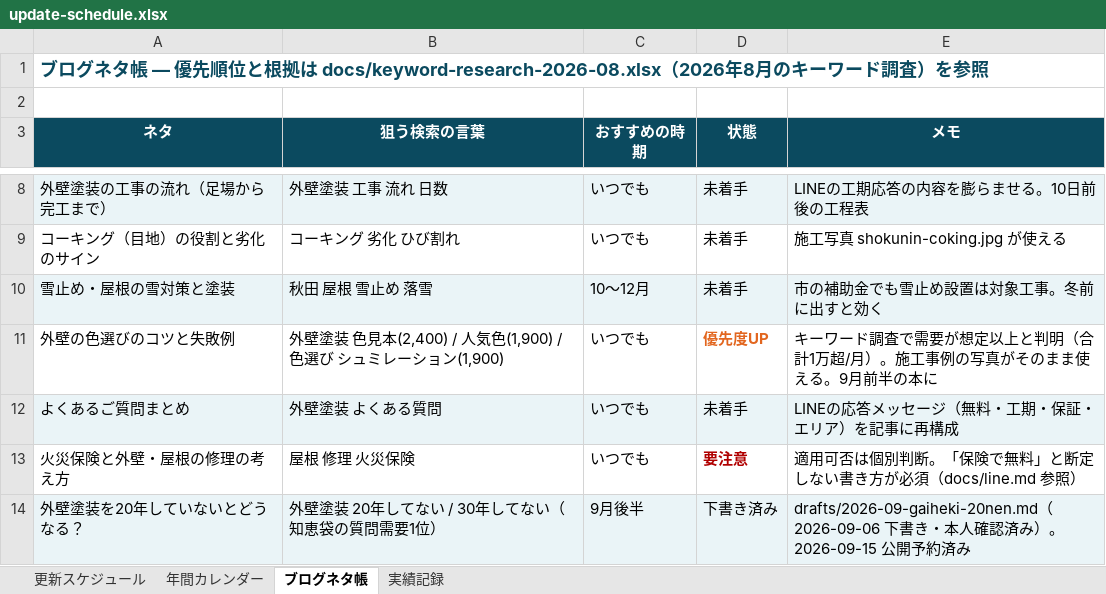
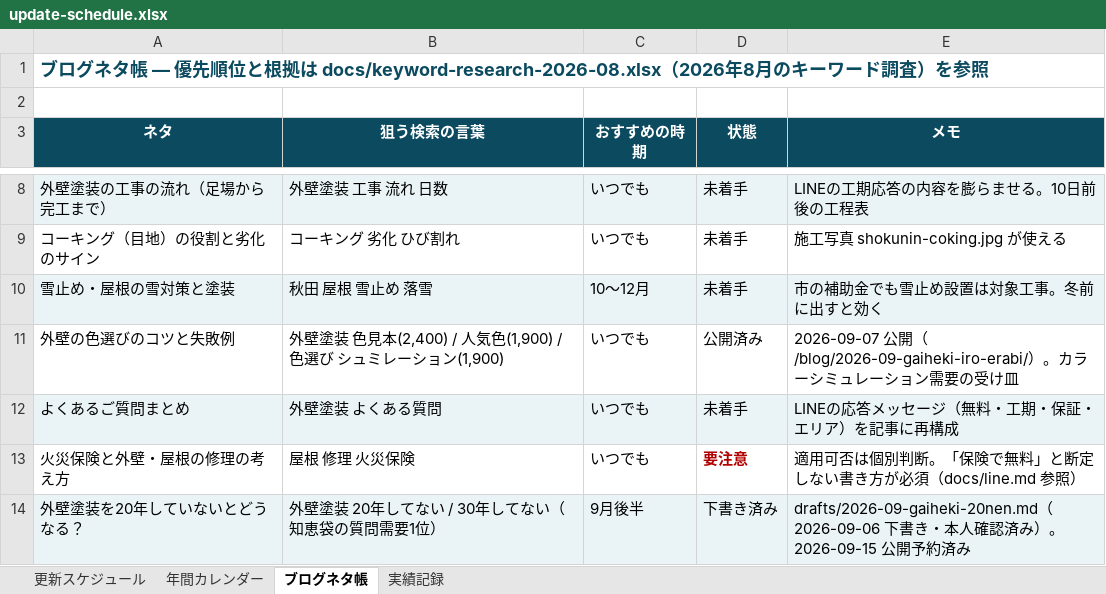
Before and after one commit to t1a2t2s3u/claude, an Excel workbook: docs/update-schedule.xlsx, sheet ブログネタ帳, drawn as a sheet; only a part is shown, gaps mark what is left out; values as stored, in another font and other column widths than the file's, no borders; the diff names each change by its address in the sheet, - before the commit and + after, or states it on an @@ line.

```diff
--- a/docs/update-schedule.xlsx (sheet ブログネタ帳)
+++ b/docs/update-schedule.xlsx (sheet ブログネタ帳)
-D11 (状態): 優先度UP
+D11 (状態): 公開済み
@@ D11 bold: on → off, text colour: #E2661F → black @@
-E11 (メモ): キーワード調査で需要が想定以上と判明（合計1万超/月）。施工事例の写真がそのまま使える。9月前半の本に
+E11 (メモ): 2026-09-07 公開（/blog/2026-09-gaiheki-iro-erabi/）。カラーシミュレーション需要の受け皿
```
Also changed, not shown: 7 other files.
